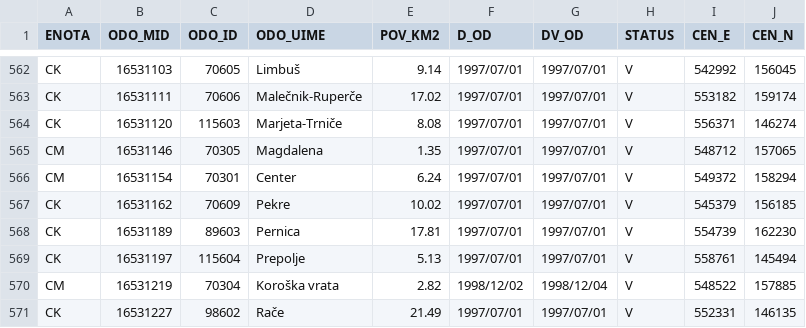
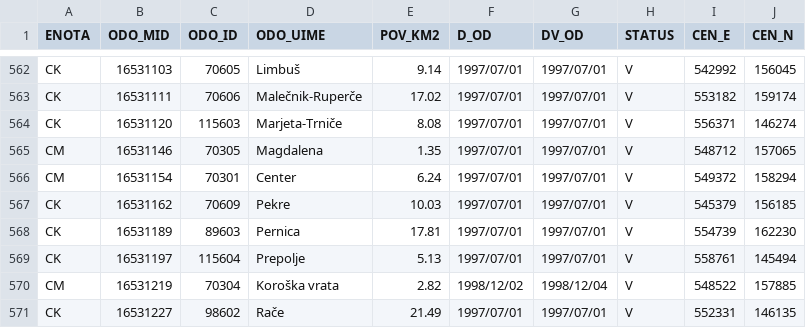
Before and after one commit to stefanb/gurs-rpe, a CSV file: data/ODO.csv, drawn as a sheet; only a part is shown, gaps mark what is left out.

```diff
--- a/data/ODO.csv
+++ b/data/ODO.csv
@@ -566,3 +566,3 @@ CM,16531146,70305,Magdalena,1.35,1997/07/01,1997/07/01,V,548712,157065
 CM,16531154,70301,Center,6.24,1997/07/01,1997/07/01,V,549372,158294
-CK,16531162,70609,Pekre,10.02,1997/07/01,1997/07/01,V,545379,156185
+CK,16531162,70609,Pekre,10.03,1997/07/01,1997/07/01,V,545379,156185
 CK,16531189,89603,Pernica,17.81,1997/07/01,1997/07/01,V,554739,162230
```
Also changed, not shown: data/ODO/ODO_CK.csv, data/VDV.csv, 20 other files.
